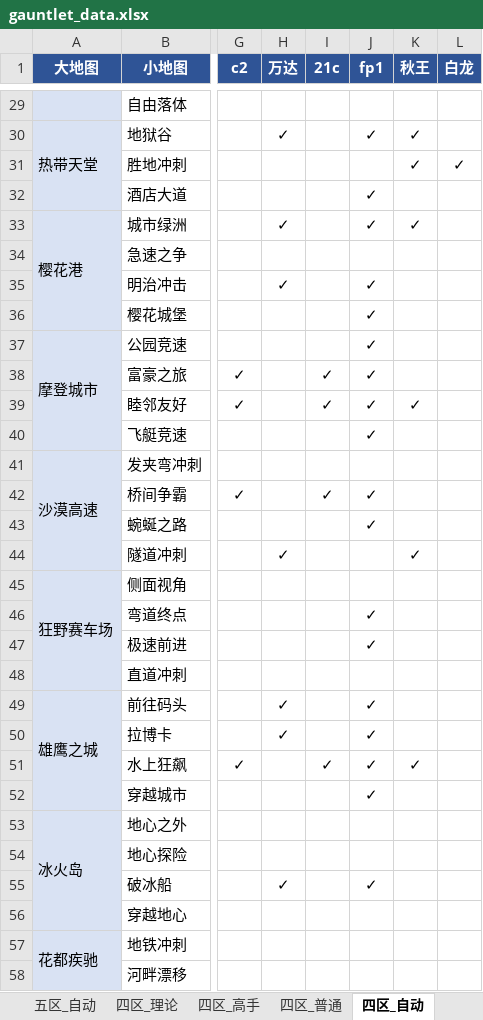
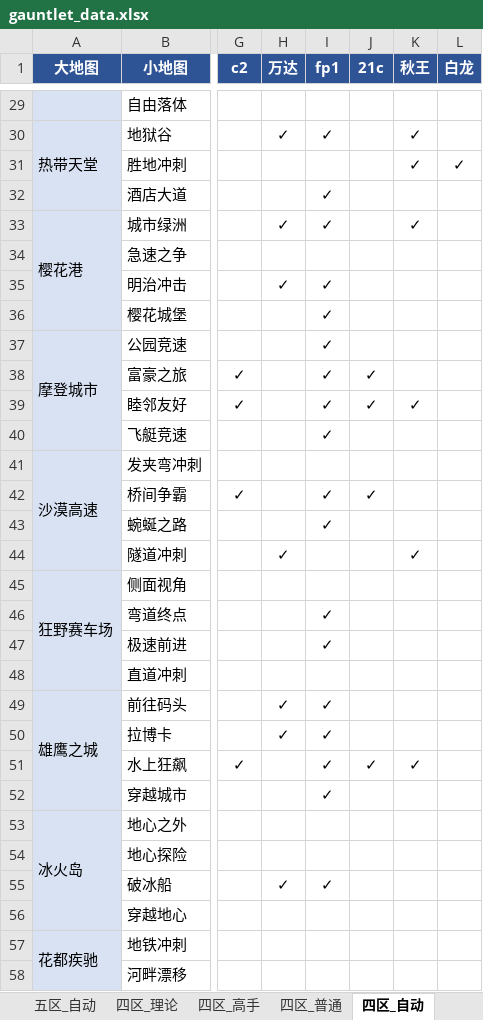
Before and after one commit to Testiphi/MutualExclusionAllocator, an Excel workbook: gauntlet_data.xlsx, sheet 四区_自动, drawn as a sheet; only a part is shown, gaps mark what is left out; values as stored, in another font and other column widths than the file's, no borders; the diff covers the shown part only; the diff names each change by its address in the sheet, - before the commit and + after, or states it on an @@ line.

```diff
--- a/gauntlet_data.xlsx (sheet 四区_自动)
+++ b/gauntlet_data.xlsx (sheet 四区_自动)
-I1: 21c
+I1: fp1
-J1: fp1
+J1: 21c
-I30 (fp1): (empty)
+I30 (fp1): ✓
-J30 (21c): ✓
+J30 (21c): (empty)
-I32:I33 (fp1): (empty)
+I32:I33 (fp1): ✓
-J32:J33 (21c): ✓
+J32:J33 (21c): (empty)
-I35:I37 (fp1): (empty)
+I35:I37 (fp1): ✓
-J35:J37 (21c): ✓
+J35:J37 (21c): (empty)
-I40 (fp1): (empty)
+I40 (fp1): ✓
-J40 (21c): ✓
+J40 (21c): (empty)
-I43 (fp1): (empty)
+I43 (fp1): ✓
-J43 (21c): ✓
+J43 (21c): (empty)
-I46:I47 (fp1): (empty)
+I46:I47 (fp1): ✓
-J46:J47 (21c): ✓
+J46:J47 (21c): (empty)
-I49:I50 (fp1): (empty)
+I49:I50 (fp1): ✓
-J49:J50 (21c): ✓
+J49:J50 (21c): (empty)
-I52 (fp1): (empty)
+I52 (fp1): ✓
-J52 (21c): ✓
+J52 (21c): (empty)
-I55 (fp1): (empty)
+I55 (fp1): ✓
-J55 (21c): ✓
+J55 (21c): (empty)
```
Also changed, not shown: 36 edited cells elsewhere in this sheet, sheet 五区_高手, sheet 五区_普通, sheet 四区_高手, sheet 四区_普通, sheet 四区_理论_特殊跑法, sheet 四区_理论, 7 other files.
